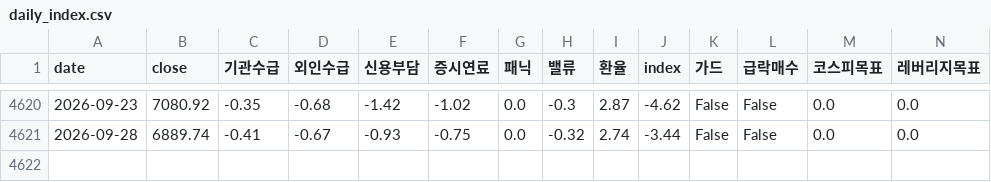
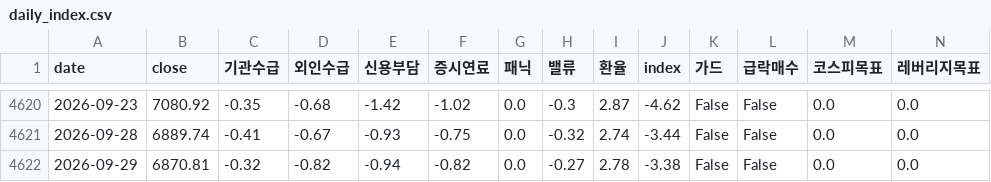
Before and after one commit to prefire-resource/kospi-index, a CSV file: data/daily_index.csv, drawn as a sheet; only a part is shown, gaps mark what is left out; rows hold the shown columns only; the diff names each change by its address in the sheet, - before the commit and + after, or states it on an @@ line.

```diff
--- a/data/daily_index.csv
+++ b/data/daily_index.csv
+row 4622: 2026-09-29 | 6870.81 | -0.32 | -0.82 | -0.94 | -0.82 | 0.0 | -0.27 | 2.78 | -3.38 | False | False | 0.0 | 0.0
```
Also changed, not shown: data/kofia_funds.csv, data/kospi_index.csv, 4 other files.
